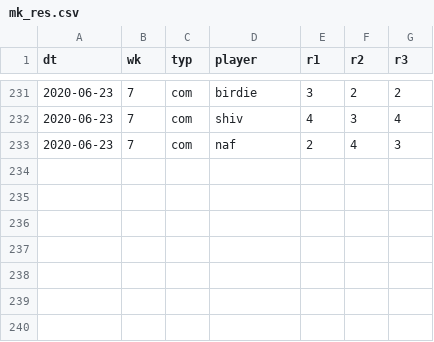
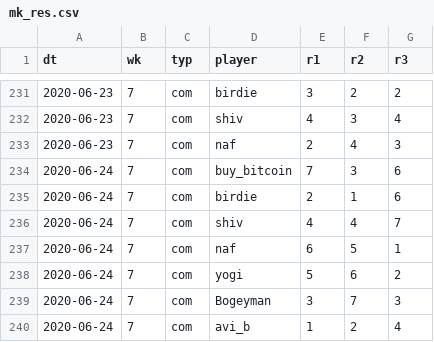
Before and after one commit to psn4/amli, a CSV file: data/mk_res.csv, drawn as a sheet; only a part is shown, gaps mark what is left out.

Commit message:
alandale

```diff
--- a/data/mk_res.csv
+++ b/data/mk_res.csv
@@ -233 +233,8 @@ dt,wk,typ,player,r1,r2,r3
 2020-06-23,7,com,naf,2,4,3
+2020-06-24,7,com,buy_bitcoin,7,3,6
+2020-06-24,7,com,birdie,2,1,6
+2020-06-24,7,com,shiv,4,4,7
+2020-06-24,7,com,naf,6,5,1
+2020-06-24,7,com,yogi,5,6,2
+2020-06-24,7,com,Bogeyman,3,7,3
+2020-06-24,7,com,avi_b,1,2,4
```
